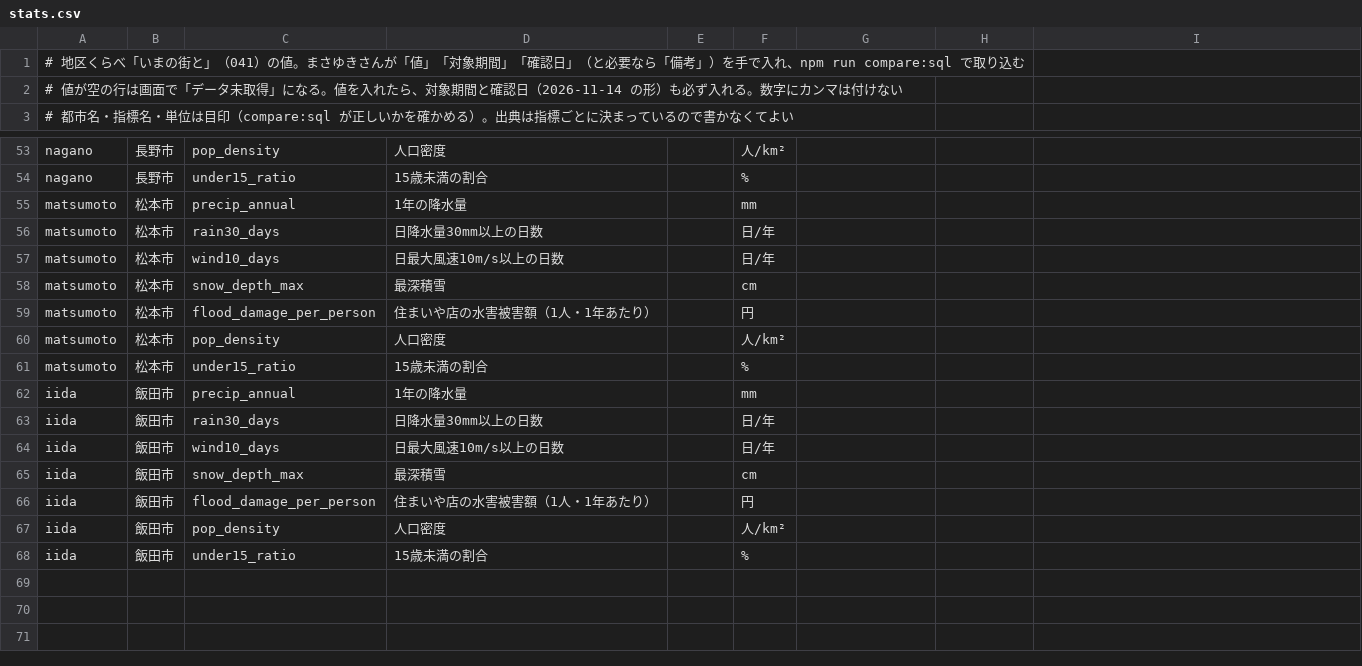
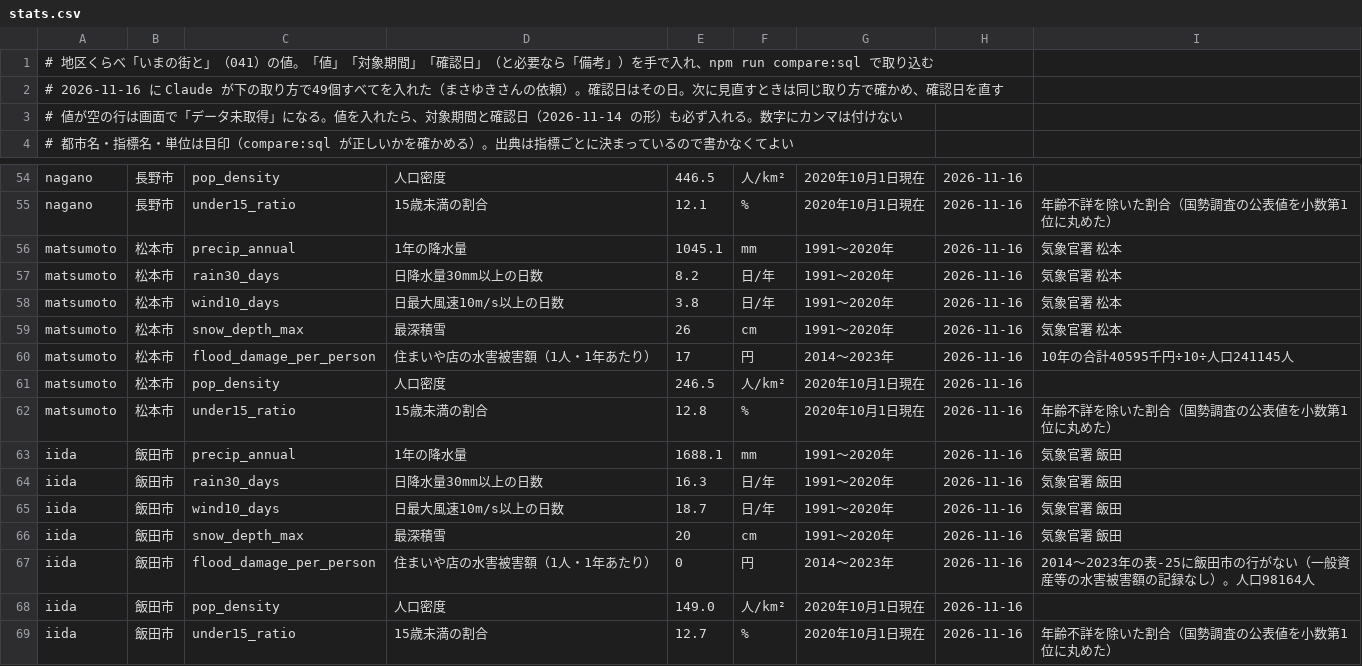
Before and after one commit to hohoemi-rabo/dear-life, a CSV file: data/compare/stats.csv, drawn as a sheet; only a part is shown, gaps mark what is left out; addresses are those after the commit; the diff covers the shown part only; the diff names each change by its address in the sheet, - before the commit and + after, or states it on an @@ line.

```diff
--- a/data/compare/stats.csv
+++ b/data/compare/stats.csv
-A1: …）の値。まさゆきさんが「値」「…
+A1: …）の値。「値」「…
+row 2: # 2026-11-16 に Claude が下の取り方で49個すべてを入れた（まさゆきさんの依頼）。確認日はその日。次に見直すときは同じ取り方で確かめ、確認日を直す
-E54: (empty)
+E54: 446.5
-G54:G55: (empty)
+G54:G55: 2020年10月1日現在
-H54:H69: (empty)
+H54:H69: 2026-11-16
-E55: (empty)
+E55: 12.1
-I55: (empty)
+I55: 年齢不詳を除いた割合（国勢調査の公表値を小数第1位に丸めた）
-E56: (empty)
+E56: 1045.1
-G56:G59: (empty)
+G56:G59: 1991〜2020年
-I56:I59: (empty)
+I56:I59: 気象官署 松本
-E57: (empty)
+E57: 8.2
-E58: (empty)
+E58: 3.8
-E59: (empty)
+E59: 26
-E60: (empty)
+E60: 17
-G60: (empty)
+G60: 2014〜2023年
-I60: (empty)
+I60: 10年の合計40595千円÷10÷人口241145人
-E61: (empty)
+E61: 246.5
-G61:G62: (empty)
+G61:G62: 2020年10月1日現在
-E62: (empty)
+E62: 12.8
-I62: (empty)
+I62: 年齢不詳を除いた割合（国勢調査の公表値を小数第1位に丸めた）
-E63: (empty)
+E63: 1688.1
-G63:G66: (empty)
+G63:G66: 1991〜2020年
-I63:I66: (empty)
+I63:I66: 気象官署 飯田
-E64: (empty)
+E64: 16.3
-E65: (empty)
+E65: 18.7
-E66: (empty)
+E66: 20
-E67: (empty)
+E67: 0
-G67: (empty)
+G67: 2014〜2023年
-I67: (empty)
+I67: 2014〜2023年の表-25に飯田市の行がない（一般資産等の水害被害額の記録なし）。人口98164人
-E68: (empty)
+E68: 149.0
-G68:G69: (empty)
+G68:G69: 2020年10月1日現在
-E69: (empty)
+E69: 12.7
-I69: (empty)
+I69: 年齢不詳を除いた割合（国勢調査の公表値を小数第1位に丸めた）
```
Also changed, not shown: 129 edited cells elsewhere in this file, 5 other files.
